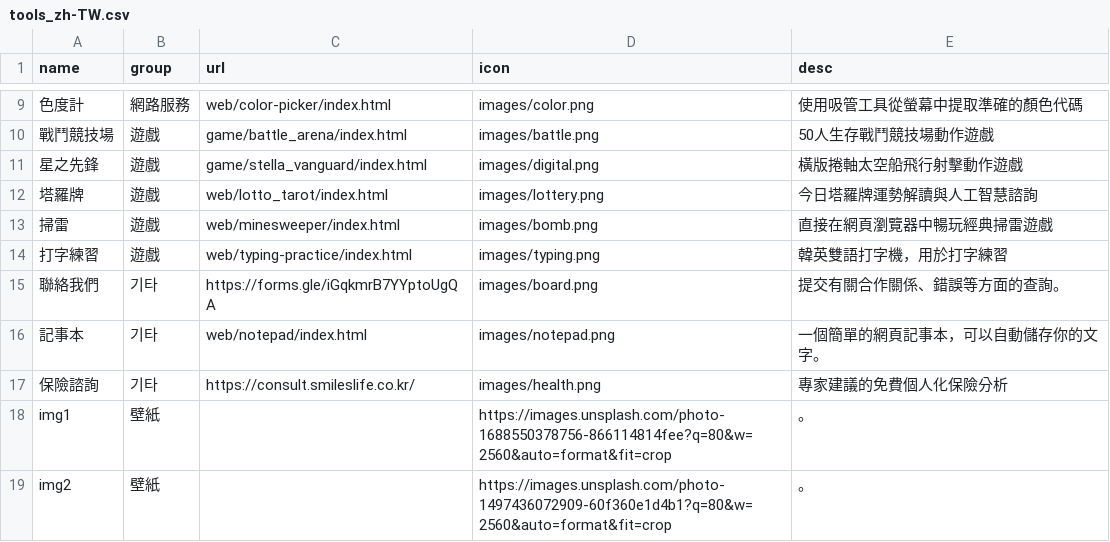
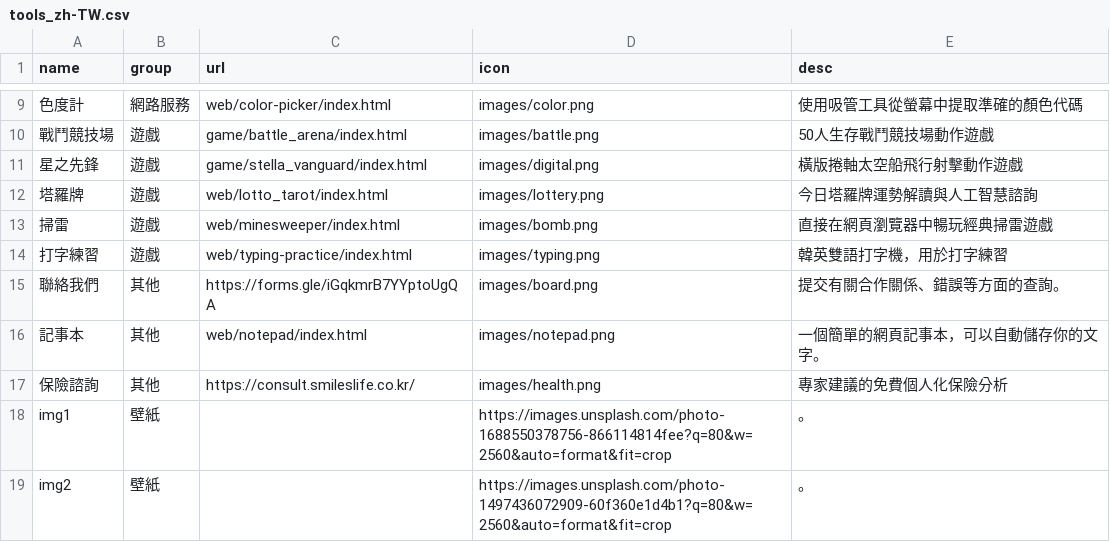
Before and after one commit to takionss/main, a CSV file: tools_zh-TW.csv, drawn as a sheet; only a part is shown, gaps mark what is left out; the diff names each change by its address in the sheet, - before the commit and + after, or states it on an @@ line.

```diff
--- a/tools_zh-TW.csv
+++ b/tools_zh-TW.csv
-B15:B17 (group): 기타
+B15:B17 (group): 其他
```
Also changed, not shown: tools_en.csv, tools_es.csv, 7 other files.
